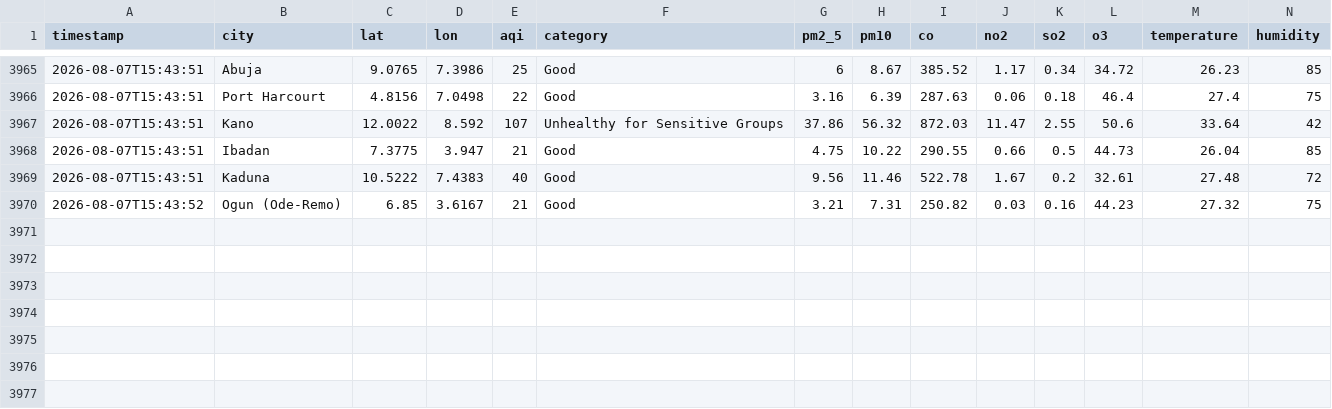
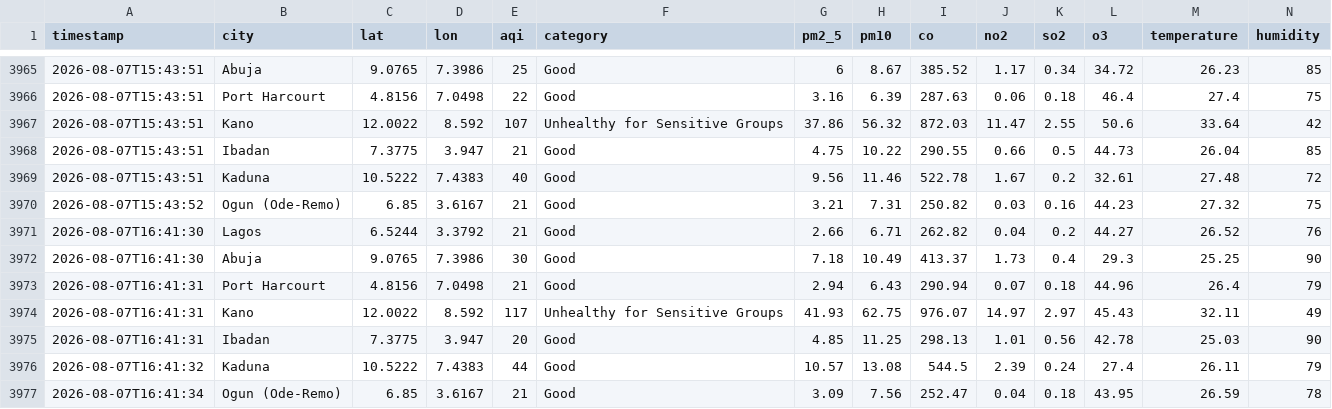
Before and after one commit to extremesam/Air-Quality-Dashboard, a CSV file: data/history.csv, drawn as a sheet; only a part is shown, gaps mark what is left out; rows hold the shown columns only; the diff names each change by its address in the sheet, - before the commit and + after, or states it on an @@ line.

Commit message:
Hourly data update

```diff
--- a/data/history.csv
+++ b/data/history.csv
+row 3971: 2026-08-07T16:41:30 | Lagos | 6.5244 | 3.3792 | 21 | Good | 2.66 | 6.71 | 262.82 | 0.04 | 0.2 | 44.27 | 26.52 | 76
+row 3972: 2026-08-07T16:41:30 | Abuja | 9.0765 | 7.3986 | 30 | Good | 7.18 | 10.49 | 413.37 | 1.73 | 0.4 | 29.3 | 25.25 | 90
+row 3973: 2026-08-07T16:41:31 | Port Harcourt | 4.8156 | 7.0498 | 21 | Good | 2.94 | 6.43 | 290.94 | 0.07 | 0.18 | 44.96 | 26.4 | 79
+row 3974: 2026-08-07T16:41:31 | Kano | 12.0022 | 8.592 | 117 | Unhealthy for Sensitive Groups | 41.93 | 62.75 | 976.07 | 14.97 | 2.97 | 45.43 | 32.11 | 49
+row 3975: 2026-08-07T16:41:31 | Ibadan | 7.3775 | 3.947 | 20 | Good | 4.85 | 11.25 | 298.13 | 1.01 | 0.56 | 42.78 | 25.03 | 90
+row 3976: 2026-08-07T16:41:32 | Kaduna | 10.5222 | 7.4383 | 44 | Good | 10.57 | 13.08 | 544.5 | 2.39 | 0.24 | 27.4 | 26.11 | 79
+row 3977: 2026-08-07T16:41:34 | Ogun (Ode-Remo) | 6.85 | 3.6167 | 21 | Good | 3.09 | 7.56 | 252.47 | 0.04 | 0.18 | 43.95 | 26.59 | 78
```
Also changed, not shown: data/air_quality.csv, 2 other files.
